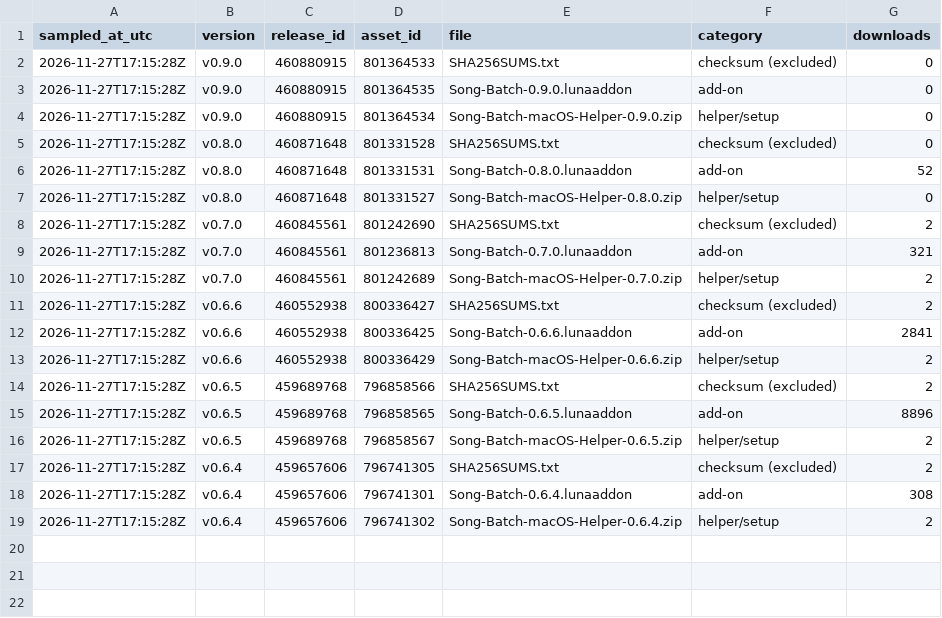
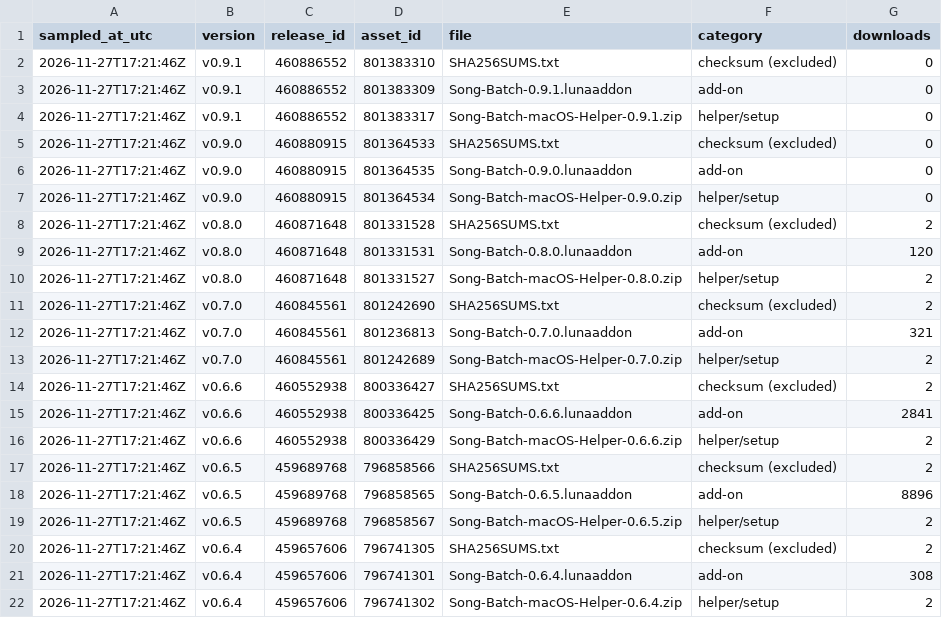
Before and after one commit to alexd0001/song-batch-downloads, a CSV file: stats/downloads.csv, drawn as a sheet.

```diff
--- a/stats/downloads.csv
+++ b/stats/downloads.csv
@@ -1,19 +1,22 @@
 sampled_at_utc,version,release_id,asset_id,file,category,downloads
-2026-11-27T17:15:28Z,v0.9.0,460880915,801364533,SHA256SUMS.txt,checksum (excluded),0
-2026-11-27T17:15:28Z,v0.9.0,460880915,801364535,Song-Batch-0.9.0.lunaaddon,add-on,0
-2026-11-27T17:15:28Z,v0.9.0,460880915,801364534,Song-Batch-macOS-Helper-0.9.0.zip,helper/setup,0
-2026-11-27T17:15:28Z,v0.8.0,460871648,801331528,SHA256SUMS.txt,checksum (excluded),0
-2026-11-27T17:15:28Z,v0.8.0,460871648,801331531,Song-Batch-0.8.0.lunaaddon,add-on,52
-2026-11-27T17:15:28Z,v0.8.0,460871648,801331527,Song-Batch-macOS-Helper-0.8.0.zip,helper/setup,0
-2026-11-27T17:15:28Z,v0.7.0,460845561,801242690,SHA256SUMS.txt,checksum (excluded),2
-2026-11-27T17:15:28Z,v0.7.0,460845561,801236813,Song-Batch-0.7.0.lunaaddon,add-on,321
-2026-11-27T17:15:28Z,v0.7.0,460845561,801242689,Song-Batch-macOS-Helper-0.7.0.zip,helper/setup,2
-2026-11-27T17:15:28Z,v0.6.6,460552938,800336427,SHA256SUMS.txt,checksum (excluded),2
-2026-11-27T17:15:28Z,v0.6.6,460552938,800336425,Song-Batch-0.6.6.lunaaddon,add-on,2841
-2026-11-27T17:15:28Z,v0.6.6,460552938,800336429,Song-Batch-macOS-Helper-0.6.6.zip,helper/setup,2
-2026-11-27T17:15:28Z,v0.6.5,459689768,796858566,SHA256SUMS.txt,checksum (excluded),2
-2026-11-27T17:15:28Z,v0.6.5,459689768,796858565,Song-Batch-0.6.5.lunaaddon,add-on,8896
-2026-11-27T17:15:28Z,v0.6.5,459689768,796858567,Song-Batch-macOS-Helper-0.6.5.zip,helper/setup,2
-2026-11-27T17:15:28Z,v0.6.4,459657606,796741305,SHA256SUMS.txt,checksum (excluded),2
-2026-11-27T17:15:28Z,v0.6.4,459657606,796741301,Song-Batch-0.6.4.lunaaddon,add-on,308
-2026-11-27T17:15:28Z,v0.6.4,459657606,796741302,Song-Batch-macOS-Helper-0.6.4.zip,helper/setup,2
+2026-11-27T17:21:46Z,v0.9.1,460886552,801383310,SHA256SUMS.txt,checksum (excluded),0
+2026-11-27T17:21:46Z,v0.9.1,460886552,801383309,Song-Batch-0.9.1.lunaaddon,add-on,0
+2026-11-27T17:21:46Z,v0.9.1,460886552,801383317,Song-Batch-macOS-Helper-0.9.1.zip,helper/setup,0
+2026-11-27T17:21:46Z,v0.9.0,460880915,801364533,SHA256SUMS.txt,checksum (excluded),0
+2026-11-27T17:21:46Z,v0.9.0,460880915,801364535,Song-Batch-0.9.0.lunaaddon,add-on,0
+2026-11-27T17:21:46Z,v0.9.0,460880915,801364534,Song-Batch-macOS-Helper-0.9.0.zip,helper/setup,0
+2026-11-27T17:21:46Z,v0.8.0,460871648,801331528,SHA256SUMS.txt,checksum (excluded),2
+2026-11-27T17:21:46Z,v0.8.0,460871648,801331531,Song-Batch-0.8.0.lunaaddon,add-on,120
+2026-11-27T17:21:46Z,v0.8.0,460871648,801331527,Song-Batch-macOS-Helper-0.8.0.zip,helper/setup,2
+2026-11-27T17:21:46Z,v0.7.0,460845561,801242690,SHA256SUMS.txt,checksum (excluded),2
+2026-11-27T17:21:46Z,v0.7.0,460845561,801236813,Song-Batch-0.7.0.lunaaddon,add-on,321
+2026-11-27T17:21:46Z,v0.7.0,460845561,801242689,Song-Batch-macOS-Helper-0.7.0.zip,helper/setup,2
+2026-11-27T17:21:46Z,v0.6.6,460552938,800336427,SHA256SUMS.txt,checksum (excluded),2
+2026-11-27T17:21:46Z,v0.6.6,460552938,800336425,Song-Batch-0.6.6.lunaaddon,add-on,2841
+2026-11-27T17:21:46Z,v0.6.6,460552938,800336429,Song-Batch-macOS-Helper-0.6.6.zip,helper/setup,2
+2026-11-27T17:21:46Z,v0.6.5,459689768,796858566,SHA256SUMS.txt,checksum (excluded),2
+2026-11-27T17:21:46Z,v0.6.5,459689768,796858565,Song-Batch-0.6.5.lunaaddon,add-on,8896
+2026-11-27T17:21:46Z,v0.6.5,459689768,796858567,Song-Batch-macOS-Helper-0.6.5.zip,helper/setup,2
+2026-11-27T17:21:46Z,v0.6.4,459657606,796741305,SHA256SUMS.txt,checksum (excluded),2
+2026-11-27T17:21:46Z,v0.6.4,459657606,796741301,Song-Batch-0.6.4.lunaaddon,add-on,308
+2026-11-27T17:21:46Z,v0.6.4,459657606,796741302,Song-Batch-macOS-Helper-0.6.4.zip,helper/setup,2
```
Also changed, not shown: stats/history.csv, 3 other files.
